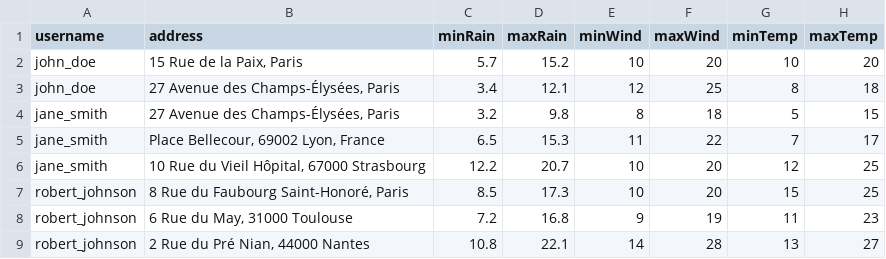
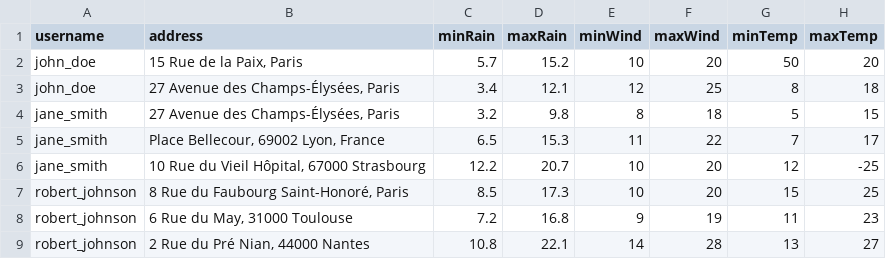
Before and after one commit to rebeccapnt/TestLogiciel, a CSV file: i3gl-project/data/weather_data_input.csv, drawn as a sheet; only a part is shown.

```diff
--- a/i3gl-project/data/weather_data_input.csv
+++ b/i3gl-project/data/weather_data_input.csv
@@ -1,3 +1,3 @@
 username,address,minRain,maxRain,minWind,maxWind,minTemp,maxTemp
-john_doe,"15 Rue de la Paix, Paris","5.7","15.2","10","20","10","20"
+john_doe,"15 Rue de la Paix, Paris","5.7","15.2","10","20","50","20"
 john_doe,"27 Avenue des Champs-Élysées, Paris","3.4","12.1","12","25","8","18"
@@ -5,3 +5,3 @@ jane_smith,"27 Avenue des Champs-Élysées, Paris","3.2","9.8","8","18","5","15"
 jane_smith,"Place Bellecour, 69002 Lyon, France","6.5","15.3","11","22","7","17"
-jane_smith,"10 Rue du Vieil Hôpital, 67000 Strasbourg","12.2","20.7","10","20","12","25"
+jane_smith,"10 Rue du Vieil Hôpital, 67000 Strasbourg","12.2","20.7","10","20","12","-25"
 robert_johnson,"8 Rue du Faubourg Saint-Honoré, Paris","8.5","17.3","10","20","15","25"
```
Also changed, not shown: 12 other files.
